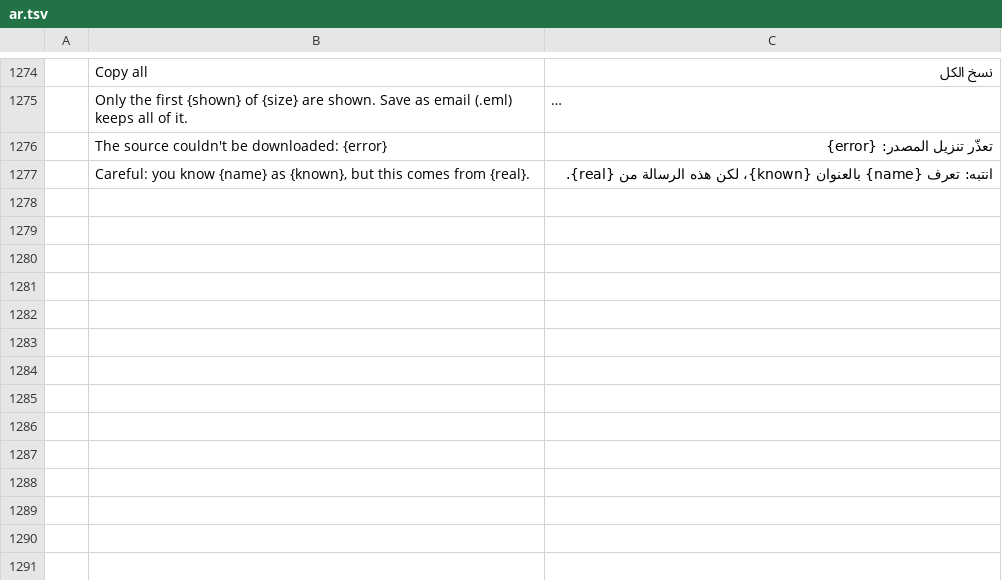
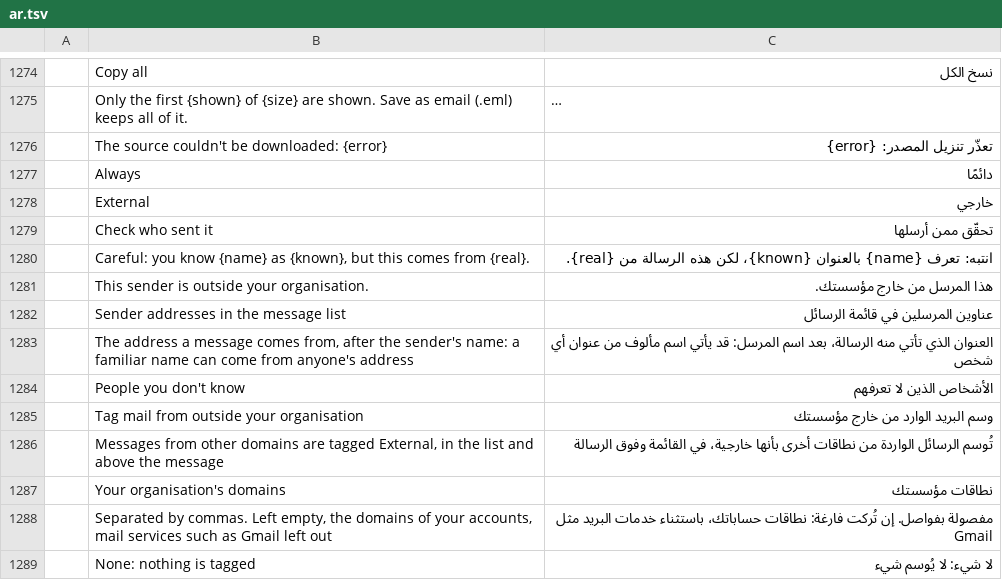
Before and after one commit to ZIDAN44/mailcraft, a TSV file: crates/ui-egui/src/i18n/ar.tsv, drawn as a sheet; only a part is shown, gaps mark what is left out; long unchanged cells end in …; the diff names each change by its address in the sheet, - before the commit and + after, or states it on an @@ line.

```diff
--- a/crates/ui-egui/src/i18n/ar.tsv
+++ b/crates/ui-egui/src/i18n/ar.tsv
+row 1277:  | Always | دائمًا
+row 1278:  | External | خارجي
+row 1279:  | Check who sent it | تحقّق ممن أرسلها
+row 1281:  | This sender is outside your organisation. | هذا المرسل من خارج مؤسستك.
+row 1282:  | Sender addresses in the message list | عناوين المرسلين في قائمة الرسائل
+row 1283:  | The address a message comes from, after the sender's name: a familiar name can come from anyone's address | العنوان الذي تأتي منه الرسالة، بعد اسم المرسل: قد يأتي اسم مألوف من عنوان أي شخص
+row 1284:  | People you don't know | الأشخاص الذين لا تعرفهم
+row 1285:  | Tag mail from outside your organisation | وسم البريد الوارد من خارج مؤسستك
+row 1286:  | Messages from other domains are tagged External, in the list and above the message | تُوسم الرسائل الواردة من نطاقات أخرى بأنها خارجية، في القائمة وفوق الرسالة
+row 1287:  | Your organisation's domains | نطاقات مؤسستك
+row 1288:  | Separated by commas. Left empty, the domains of your accounts, mail services such as Gmail left out | مفصولة بفواصل. إن تُركت فارغة: نطاقات حساباتك، باستثناء خدمات البريد مثل Gmail
+row 1289:  | None: nothing is tagged | لا شيء: لا يُوسم شيء
```
Also changed, not shown: crates/ui-egui/src/i18n/fr.tsv, crates/ui-egui/src/i18n/he.tsv, 27 other files.
